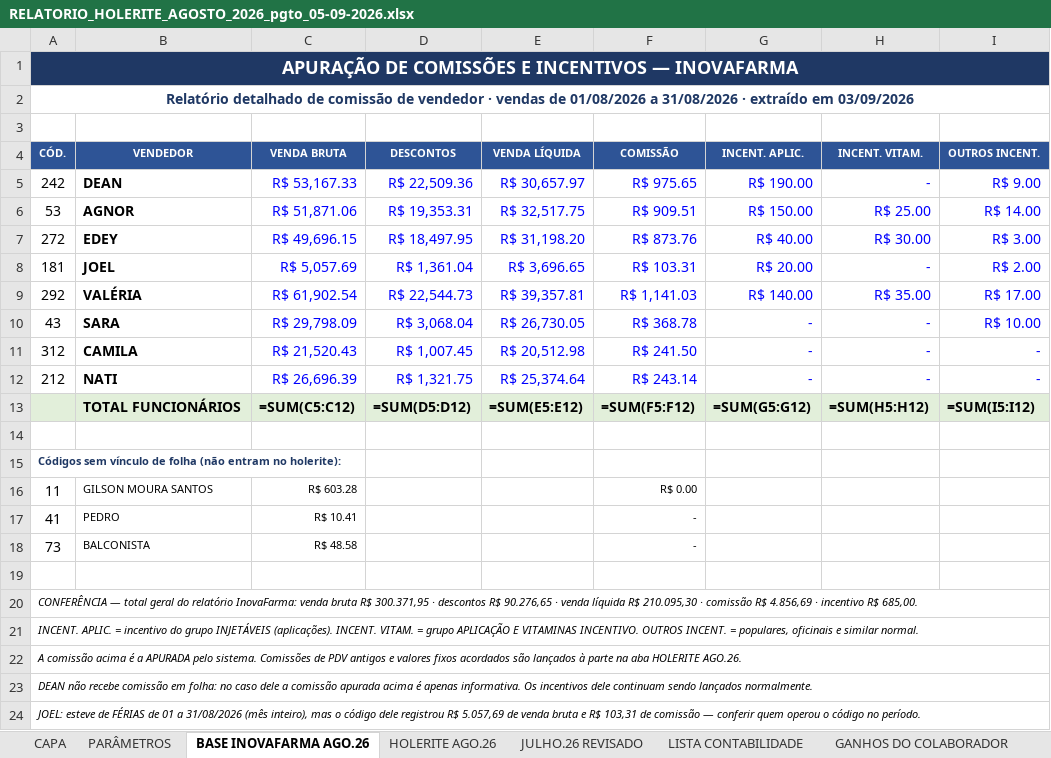
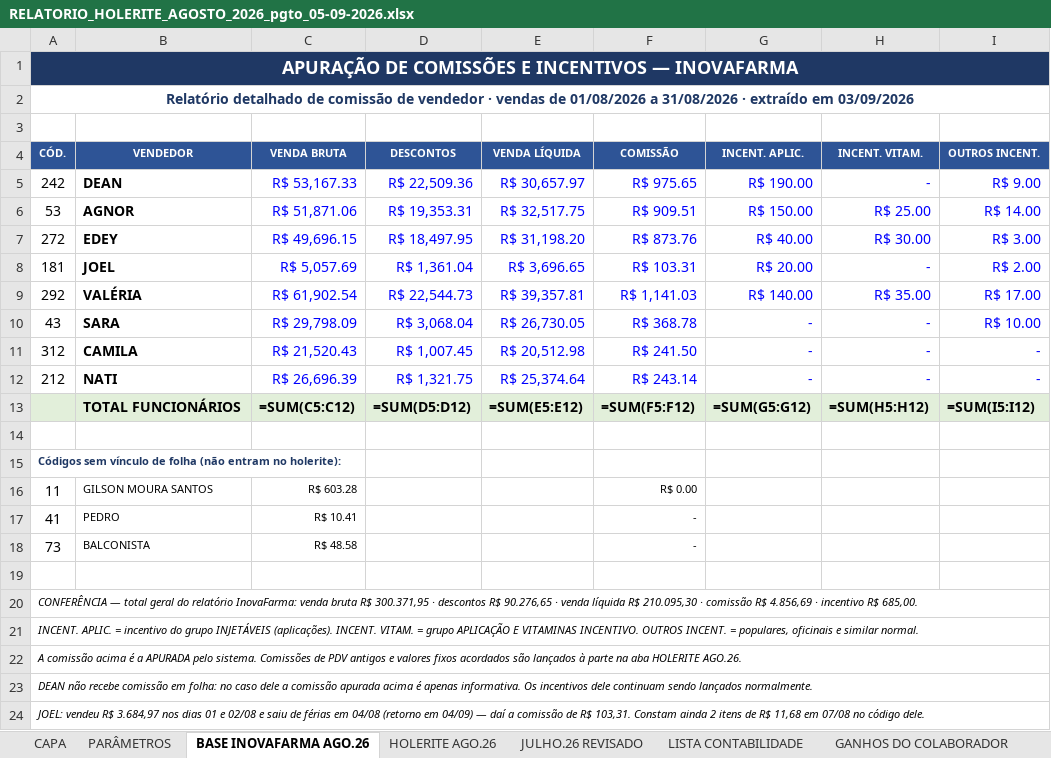
Before and after one commit to Presidentephm/site-farmacia, an Excel workbook: relatorios/contabilidade/RELATORIO_HOLERITE_AGOSTO_2026_pgto_05-09-2026.xlsx, sheet BASE INOVAFARMA AGO.26, drawn as a sheet; only a part is shown; values as stored, in another font and other column widths than the file's, no borders; formulas without a stored value are shown as written; the diff names each change by its address in the sheet, - before the commit and + after, or states it on an @@ line.

```diff
--- a/relatorios/contabilidade/RELATORIO_HOLERITE_AGOSTO_2026_pgto_05-09-2026.xlsx (sheet BASE INOVAFARMA AGO.26)
+++ b/relatorios/contabilidade/RELATORIO_HOLERITE_AGOSTO_2026_pgto_05-09-2026.xlsx (sheet BASE INOVAFARMA AGO.26)
-A24 (CÓD.): JOEL: esteve de FÉRIAS de 01 a 31/08/2026 (mês inteiro), mas o código dele registrou R$ 5.057,69 de venda bruta e R$ 103,31 de comissão — conferir quem operou o código no período.
+A24 (CÓD.): JOEL: vendeu R$ 3.684,97 nos dias 01 e 02/08 e saiu de férias em 04/08 (retorno em 04/09) — daí a comissão de R$ 103,31. Constam ainda 2 itens de R$ 11,68 em 07/08 no código dele.
```
Also changed, not shown: sheet HOLERITE AGO.26, sheet CAPA, 2 other files.
